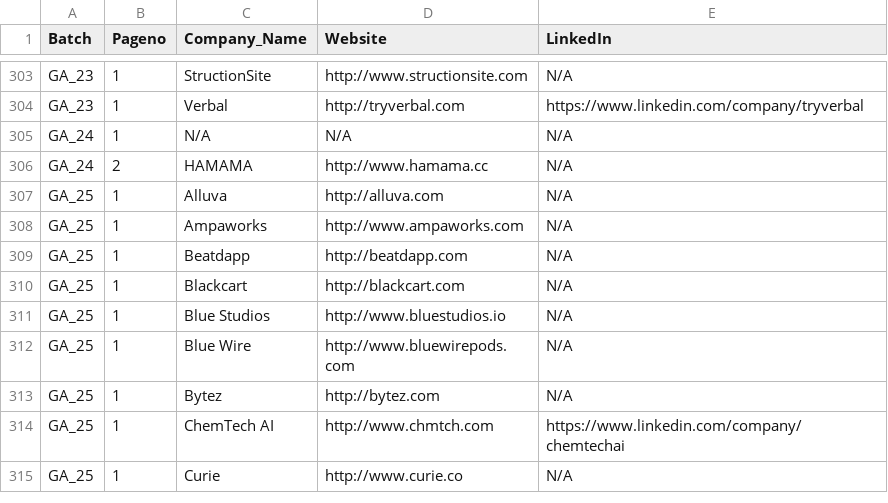
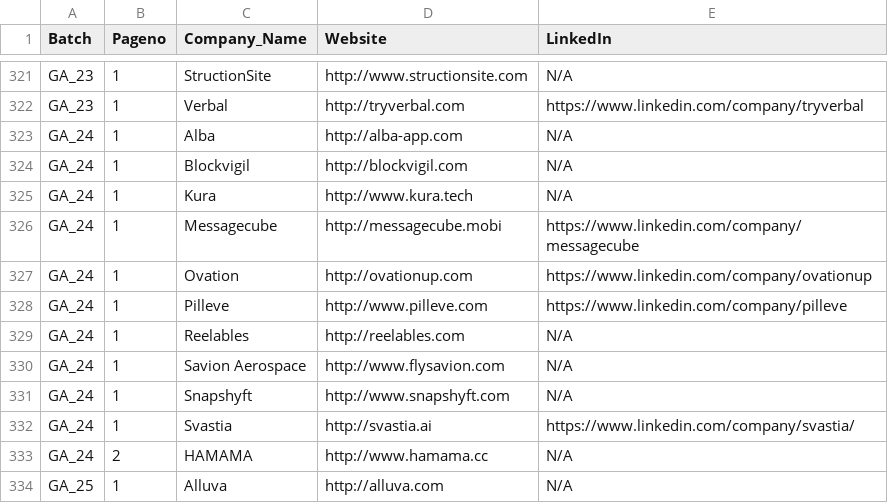
Before and after one commit to ishandutta2007/YCScraper, a CSV file: 500global_portfolio.csv, drawn as a sheet; only a part is shown, gaps mark what is left out; the shorter side is filled out with more unchanged rows; the diff covers the shown part only.

```diff
--- a/500global_portfolio.csv
+++ b/500global_portfolio.csv
@@ -304,3 +322,12 @@ GA_23,1,StructionSite,http://www.structionsite.com,N/A
 GA_23,1,Verbal,http://tryverbal.com,https://www.linkedin.com/company/tryverbal
-GA_24,1,N/A,N/A,N/A
+GA_24,1,Alba,http://alba-app.com,N/A
+GA_24,1,Blockvigil,http://blockvigil.com,N/A
+GA_24,1,Kura,http://www.kura.tech,N/A
+GA_24,1,Messagecube,http://messagecube.mobi,https://www.linkedin.com/company/messagecube
+GA_24,1,Ovation,http://ovationup.com,https://www.linkedin.com/company/ovationup
+GA_24,1,Pilleve,http://www.pilleve.com,https://www.linkedin.com/company/pilleve
+GA_24,1,Reelables,http://reelables.com,N/A
+GA_24,1,Savion Aerospace,http://www.flysavion.com,N/A
+GA_24,1,Snapshyft,http://www.snapshyft.com,N/A
+GA_24,1,Svastia,http://svastia.ai,https://www.linkedin.com/company/svastia/
 GA_24,2,HAMAMA,http://www.hamama.cc,N/A
```
Also changed, not shown: 18 added rows and 4 edited cells elsewhere in this file.
